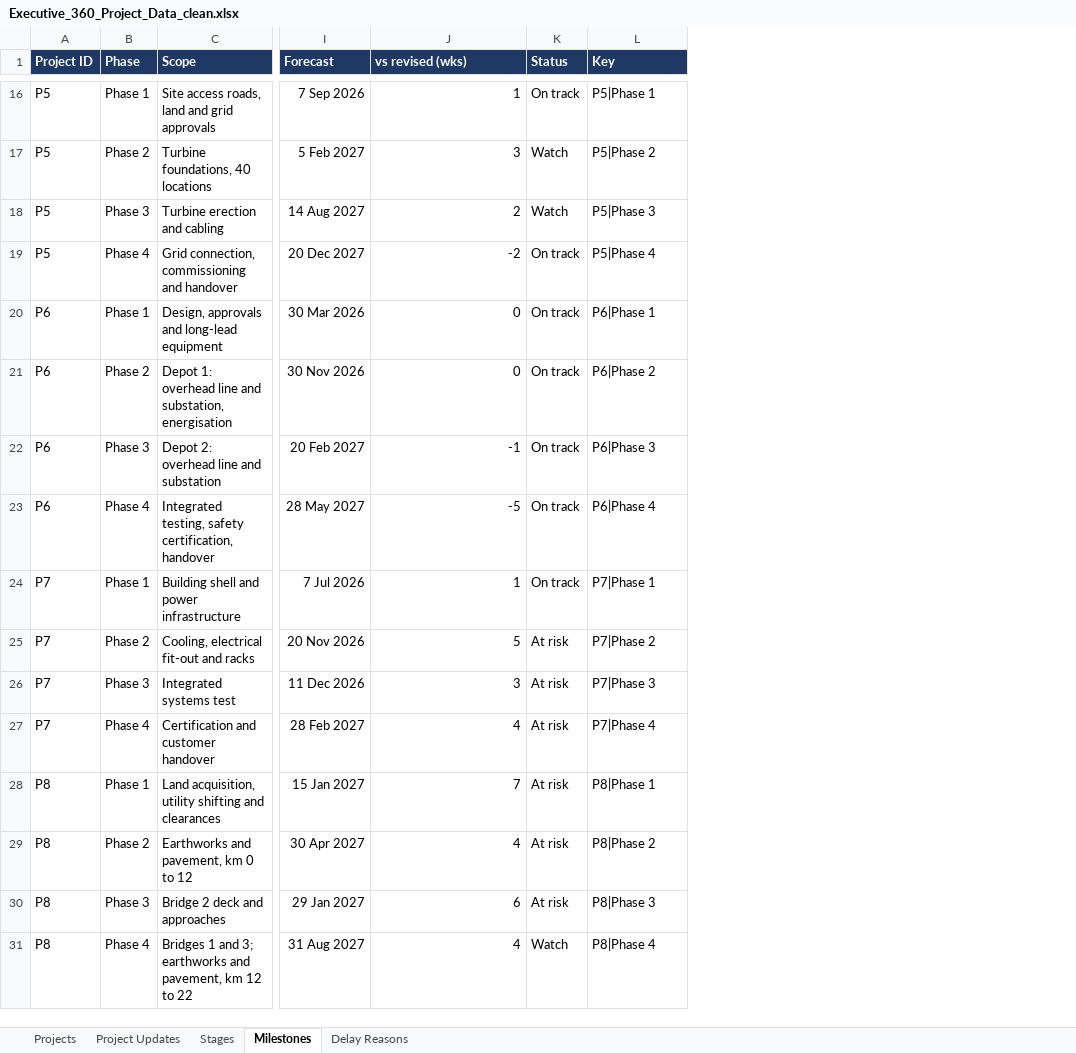
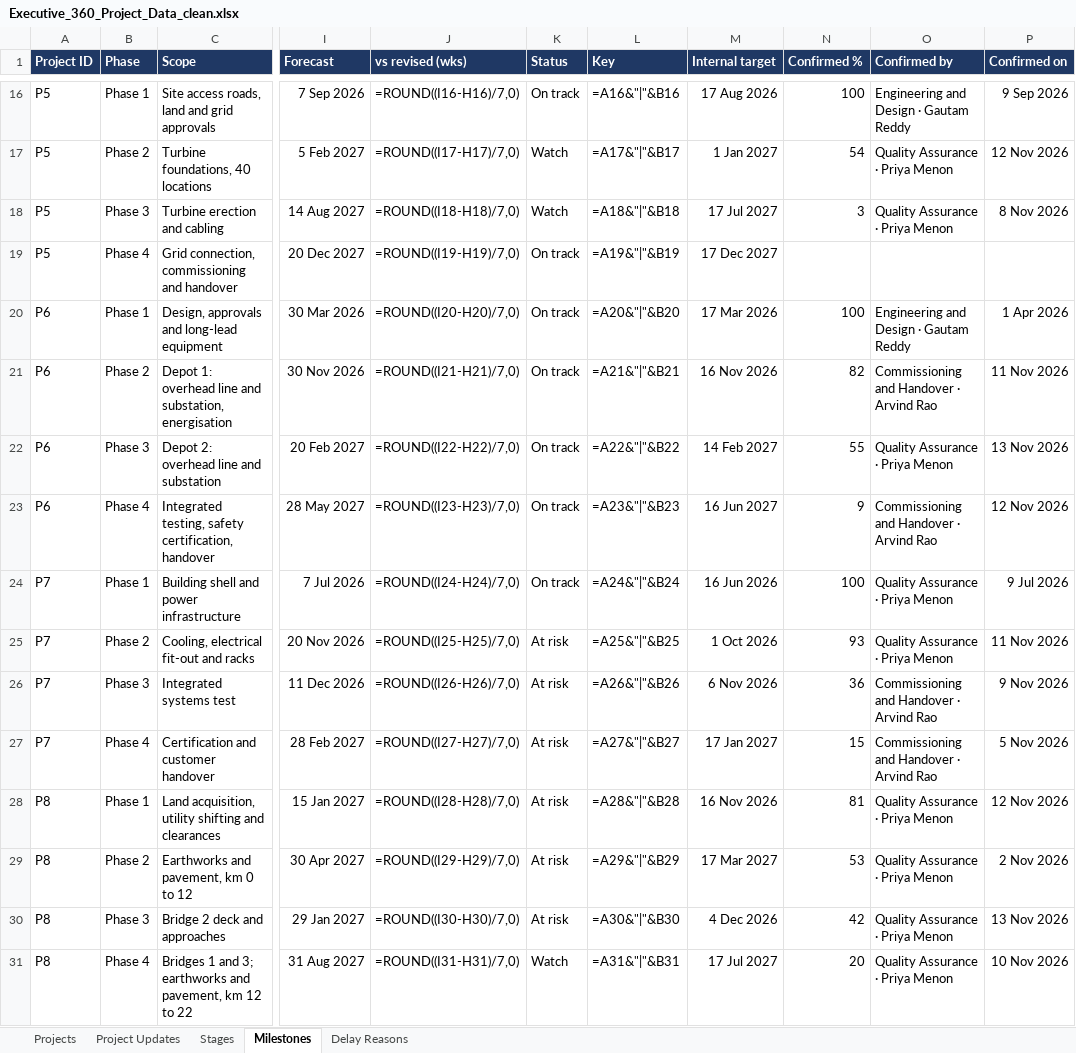
Before and after one commit to surbhi1107/executive-360-demo-backend, an Excel workbook: data/Executive_360_Project_Data_clean.xlsx, sheet Milestones, drawn as a sheet; only a part is shown, gaps mark what is left out; values as stored, in another font and other column widths than the file's, no borders; formulas without a stored value are shown as written; the diff covers the shown part only; the diff names each change by its address in the sheet, - before the commit and + after, or states it on an @@ line.

```diff
--- a/data/Executive_360_Project_Data_clean.xlsx (sheet Milestones)
+++ b/data/Executive_360_Project_Data_clean.xlsx (sheet Milestones)
+column M (Internal target), rows 16-31: 17 Aug 2026 | 1 Jan 2027 | 17 Jul 2027 | 17 Dec 2027 | 17 Mar 2026 | 16 Nov 2026 | 14 Feb 2027 | 16 Jun 2027 | 16 Jun 2026 | 1 Oct 2026 | 6 Nov 2026 | 17 Jan 2027 | 16 Nov 2026 | 17 Mar 2027 | 4 Dec 2026 | 17 Jul 2027
+column N (Confirmed %), rows 16-31: 100 | 54 | 3 |  | 100 | 82 | 55 | 9 | 100 | 93 | 36 | 15 | 81 | 53 | 42 | 20
+column O (Confirmed by), rows 16-31: Engineering and Design · Gautam Reddy | Quality Assurance · Priya Menon | Quality Assurance · Priya Menon |  | Engineering and Design · Gautam Reddy | Commissioning and Handover · Arvind Rao | Quality Assurance · Priya Menon | Commissioning and Handover · Arvind Rao | Quality Assurance · Priya Menon | Quality Assurance · Priya Menon | Commissioning and Handover · Arvind Rao | Commissioning and Handover · Arvind Rao | Quality Assurance · Priya Menon | Quality Assurance · Priya Menon | Quality Assurance · Priya Menon | Quality Assurance · Priya Menon
+column P (Confirmed on), rows 16-31: 9 Sep 2026 | 12 Nov 2026 | 8 Nov 2026 |  | 1 Apr 2026 | 11 Nov 2026 | 13 Nov 2026 | 12 Nov 2026 | 9 Jul 2026 | 11 Nov 2026 | 9 Nov 2026 | 5 Nov 2026 | 12 Nov 2026 | 2 Nov 2026 | 13 Nov 2026 | 10 Nov 2026
-J16 (vs revised (wks)): 1
+J16 (vs revised (wks)): =ROUND((I16-H16)/7,0)
-L16 (Key): P5|Phase 1
+L16 (Key): =A16&"|"&B16
-J17 (vs revised (wks)): 3
+J17 (vs revised (wks)): =ROUND((I17-H17)/7,0)
-L17 (Key): P5|Phase 2
+L17 (Key): =A17&"|"&B17
-J18 (vs revised (wks)): 2
+J18 (vs revised (wks)): =ROUND((I18-H18)/7,0)
-L18 (Key): P5|Phase 3
+L18 (Key): =A18&"|"&B18
-J19 (vs revised (wks)): -2
+J19 (vs revised (wks)): =ROUND((I19-H19)/7,0)
-L19 (Key): P5|Phase 4
+L19 (Key): =A19&"|"&B19
-J20 (vs revised (wks)): 0
+J20 (vs revised (wks)): =ROUND((I20-H20)/7,0)
-L20 (Key): P6|Phase 1
+L20 (Key): =A20&"|"&B20
-J21 (vs revised (wks)): 0
+J21 (vs revised (wks)): =ROUND((I21-H21)/7,0)
-L21 (Key): P6|Phase 2
+L21 (Key): =A21&"|"&B21
-J22 (vs revised (wks)): -1
+J22 (vs revised (wks)): =ROUND((I22-H22)/7,0)
-L22 (Key): P6|Phase 3
+L22 (Key): =A22&"|"&B22
-J23 (vs revised (wks)): -5
+J23 (vs revised (wks)): =ROUND((I23-H23)/7,0)
-L23 (Key): P6|Phase 4
+L23 (Key): =A23&"|"&B23
-J24 (vs revised (wks)): 1
+J24 (vs revised (wks)): =ROUND((I24-H24)/7,0)
-L24 (Key): P7|Phase 1
+L24 (Key): =A24&"|"&B24
-J25 (vs revised (wks)): 5
+J25 (vs revised (wks)): =ROUND((I25-H25)/7,0)
-L25 (Key): P7|Phase 2
+L25 (Key): =A25&"|"&B25
-J26 (vs revised (wks)): 3
+J26 (vs revised (wks)): =ROUND((I26-H26)/7,0)
-L26 (Key): P7|Phase 3
+L26 (Key): =A26&"|"&B26
-J27 (vs revised (wks)): 4
+J27 (vs revised (wks)): =ROUND((I27-H27)/7,0)
-L27 (Key): P7|Phase 4
+L27 (Key): =A27&"|"&B27
-J28 (vs revised (wks)): 7
+J28 (vs revised (wks)): =ROUND((I28-H28)/7,0)
-L28 (Key): P8|Phase 1
+L28 (Key): =A28&"|"&B28
-J29 (vs revised (wks)): 4
+J29 (vs revised (wks)): =ROUND((I29-H29)/7,0)
-L29 (Key): P8|Phase 2
+L29 (Key): =A29&"|"&B29
-J30 (vs revised (wks)): 6
+J30 (vs revised (wks)): =ROUND((I30-H30)/7,0)
-L30 (Key): P8|Phase 3
+L30 (Key): =A30&"|"&B30
-J31 (vs revised (wks)): 4
+J31 (vs revised (wks)): =ROUND((I31-H31)/7,0)
-L31 (Key): P8|Phase 4
+L31 (Key): =A31&"|"&B31
```
Also changed, not shown: 58 edited cells elsewhere in this sheet, sheet Stages, sheet Projects, sheet Project Updates, 33 other files.
